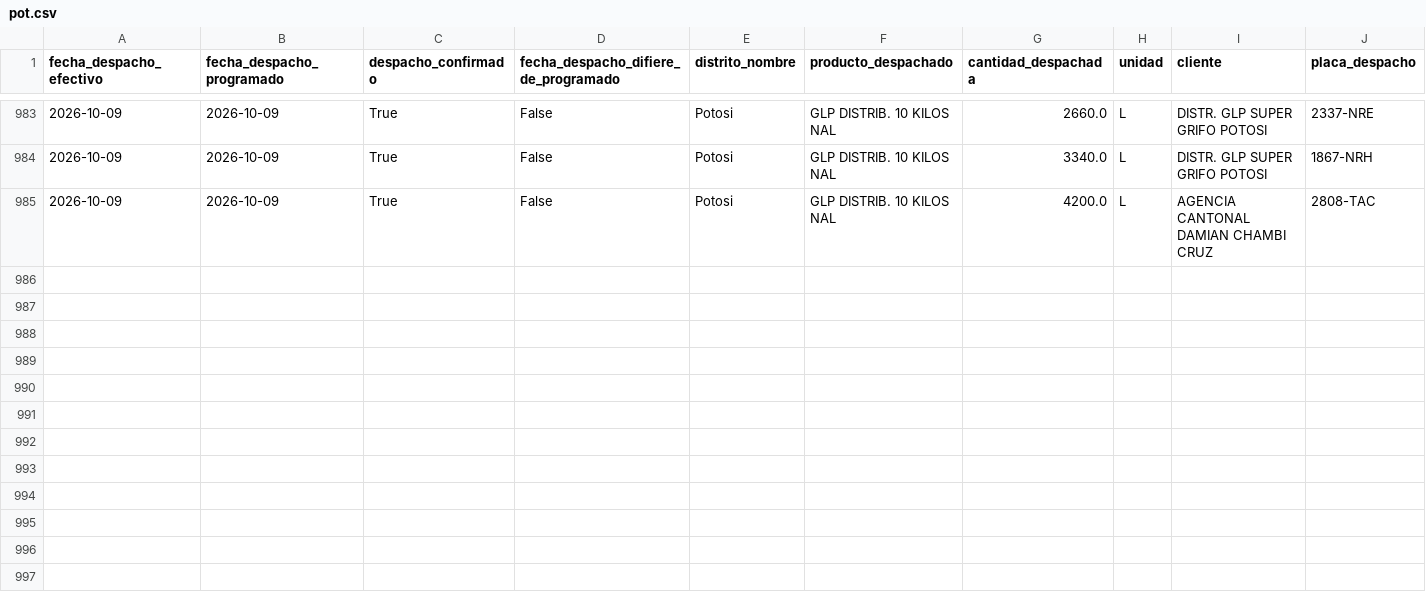
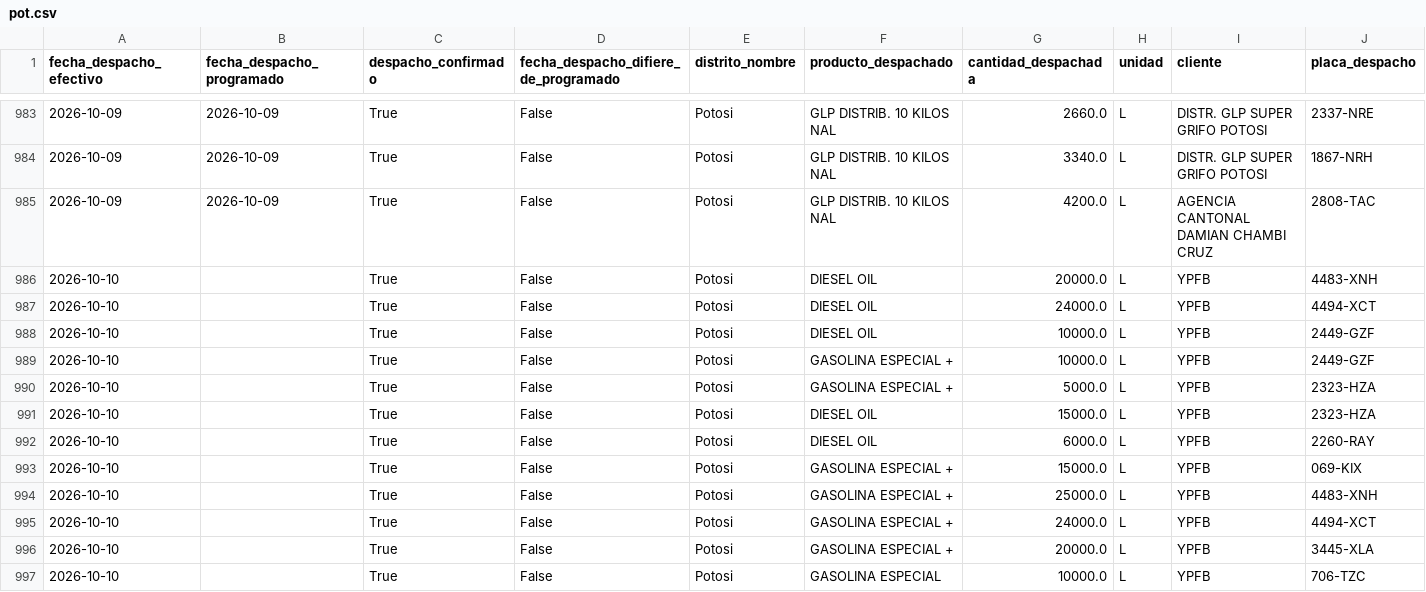
Before and after one commit to mauforonda/data-triage, a CSV file: hidrocarburos/abastecimiento/data/despachos/pot.csv, drawn as a sheet; only a part is shown, gaps mark what is left out; rows hold the shown columns only; the diff names each change by its address in the sheet, - before the commit and + after, or states it on an @@ line.

```diff
--- a/hidrocarburos/abastecimiento/data/despachos/pot.csv
+++ b/hidrocarburos/abastecimiento/data/despachos/pot.csv
+row 986: 2026-10-10 |  | True | False | Potosi | DIESEL OIL | 20000.0 | L | YPFB | 4483-XNH
+row 987: 2026-10-10 |  | True | False | Potosi | DIESEL OIL | 24000.0 | L | YPFB | 4494-XCT
+row 988: 2026-10-10 |  | True | False | Potosi | DIESEL OIL | 10000.0 | L | YPFB | 2449-GZF
+row 989: 2026-10-10 |  | True | False | Potosi | GASOLINA ESPECIAL + | 10000.0 | L | YPFB | 2449-GZF
+row 990: 2026-10-10 |  | True | False | Potosi | GASOLINA ESPECIAL + | 5000.0 | L | YPFB | 2323-HZA
+row 991: 2026-10-10 |  | True | False | Potosi | DIESEL OIL | 15000.0 | L | YPFB | 2323-HZA
+row 992: 2026-10-10 |  | True | False | Potosi | DIESEL OIL | 6000.0 | L | YPFB | 2260-RAY
+row 993: 2026-10-10 |  | True | False | Potosi | GASOLINA ESPECIAL + | 15000.0 | L | YPFB | 069-KIX
+row 994: 2026-10-10 |  | True | False | Potosi | GASOLINA ESPECIAL + | 25000.0 | L | YPFB | 4483-XNH
+row 995: 2026-10-10 |  | True | False | Potosi | GASOLINA ESPECIAL + | 24000.0 | L | YPFB | 4494-XCT
+row 996: 2026-10-10 |  | True | False | Potosi | GASOLINA ESPECIAL + | 20000.0 | L | YPFB | 3445-XLA
+row 997: 2026-10-10 |  | True | False | Potosi | GASOLINA ESPECIAL | 10000.0 | L | YPFB | 706-TZC
```
Also changed, not shown: hidrocarburos/abastecimiento/data/despachos/chu.csv, hidrocarburos/abastecimiento/data/despachos/yac.csv, 32 other files.
